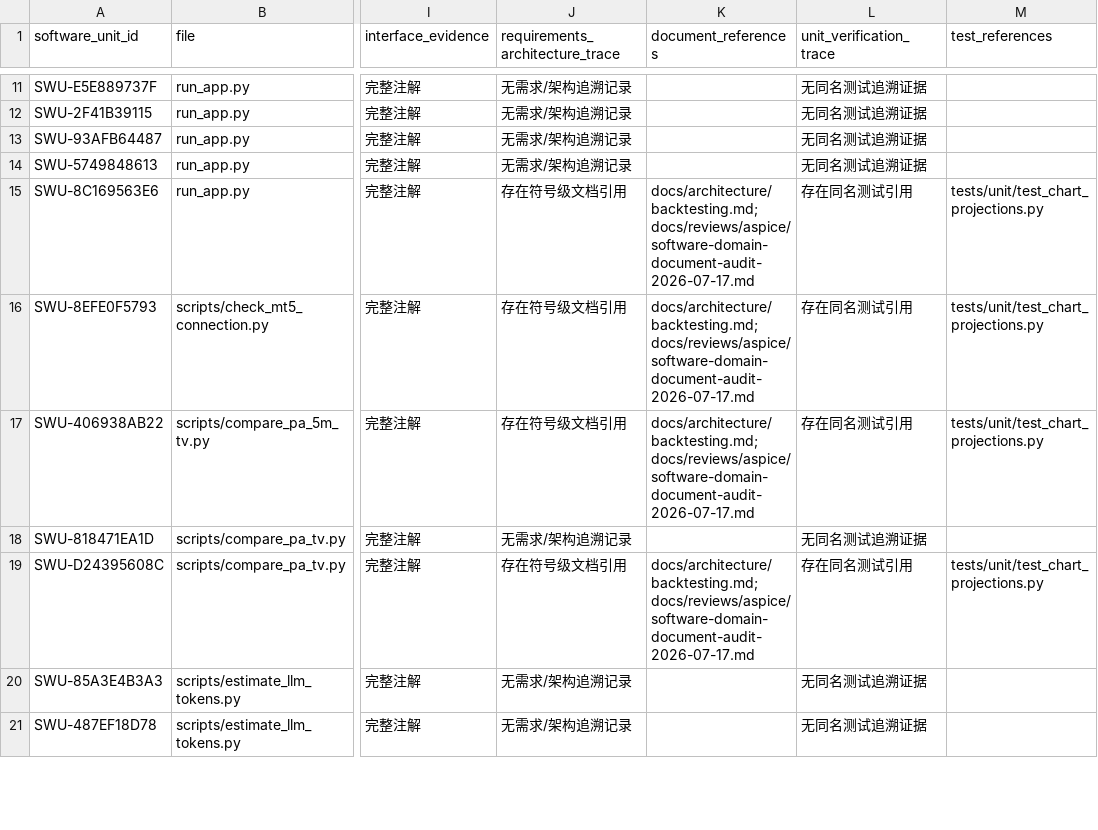
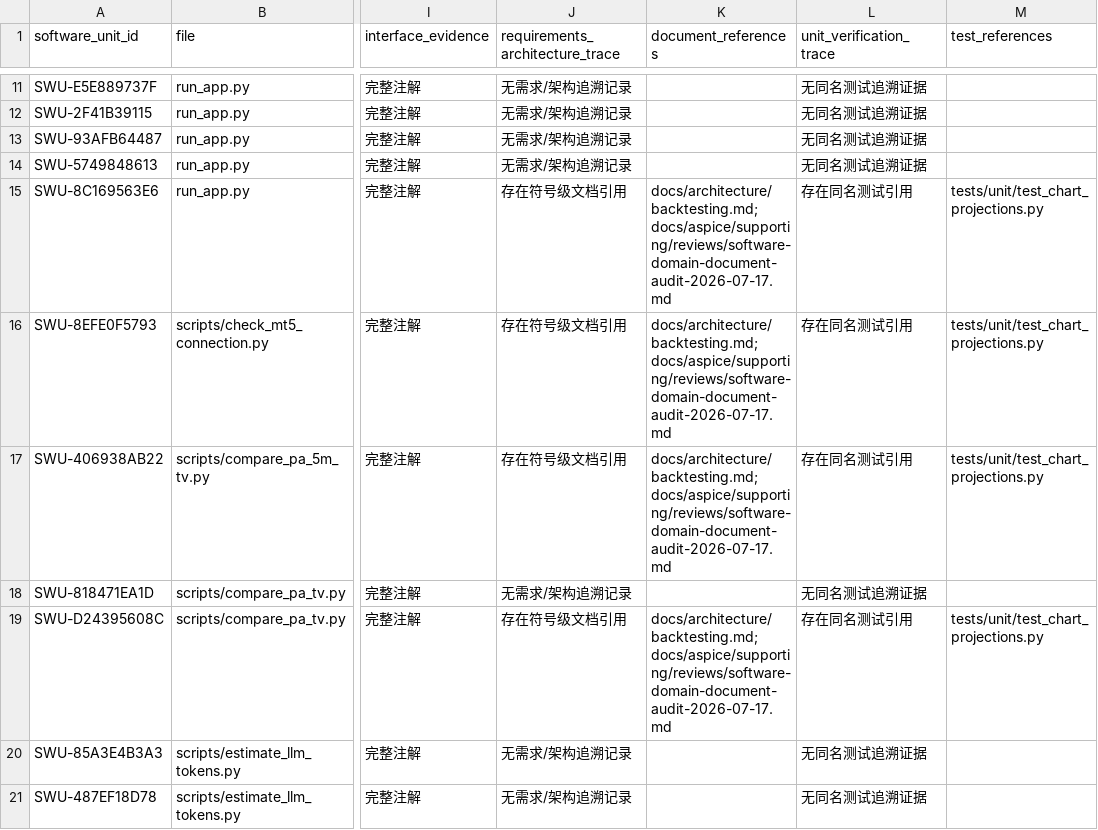
Before and after one commit to vbqx/GoldAnalysisAI, a CSV file: docs/aspice/supporting/reviews/software-function-audit-2026-07-17.csv (was docs/reviews/aspice/software-function-audit-2026-07-17.csv), drawn as a sheet; only a part is shown, gaps mark what is left out; the diff covers the shown part only; the diff names each change by its address in the sheet, - before the commit and + after, or states it on an @@ line.

Commit message:
docs: consolidate ASPICE navigation

```diff
--- a/docs/reviews/aspice/software-function-audit-2026-07-17.csv
+++ b/docs/aspice/supporting/reviews/software-function-audit-2026-07-17.csv
-K15:K17 (document_references): docs/architecture/backtesting.md;docs/reviews/aspice/software-domain-document-audit-2026-07-17.md
+K15:K17 (document_references): docs/architecture/backtesting.md;docs/aspice/supporting/reviews/software-domain-document-audit-2026-07-17.md
-K19 (document_references): docs/architecture/backtesting.md;docs/reviews/aspice/software-domain-document-audit-2026-07-17.md
+K19 (document_references): docs/architecture/backtesting.md;docs/aspice/supporting/reviews/software-domain-document-audit-2026-07-17.md
```
Also changed, not shown: 13 edited cells elsewhere in this file, docs/aspice/_machine/document-register.csv, docs/aspice/_machine/software-function-detailed-design.csv, 15 other files.
